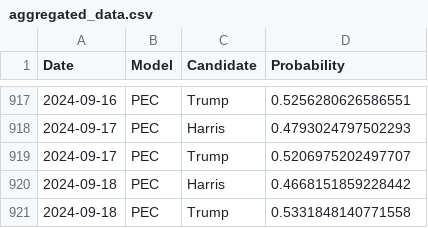
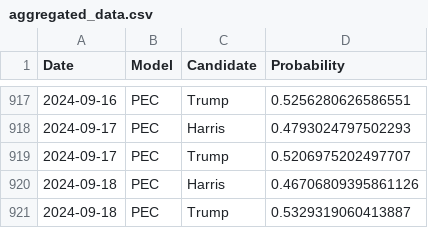
Before and after one commit to PaulMainwood/Election2024, a CSV file: aggregated_data.csv, drawn as a sheet; only a part is shown, gaps mark what is left out.

```diff
--- a/aggregated_data.csv
+++ b/aggregated_data.csv
@@ -919,3 +919,3 @@ Date,Model,Candidate,Probability
 2024-09-17,PEC,Trump,0.5206975202497707
-2024-09-18,PEC,Harris,0.4668151859228442
-2024-09-18,PEC,Trump,0.5331848140771558
+2024-09-18,PEC,Harris,0.46706809395861126
+2024-09-18,PEC,Trump,0.5329319060413887
```
Also changed, not shown: aggregated_data_wide.csv, state_table.csv, 1 other file.
